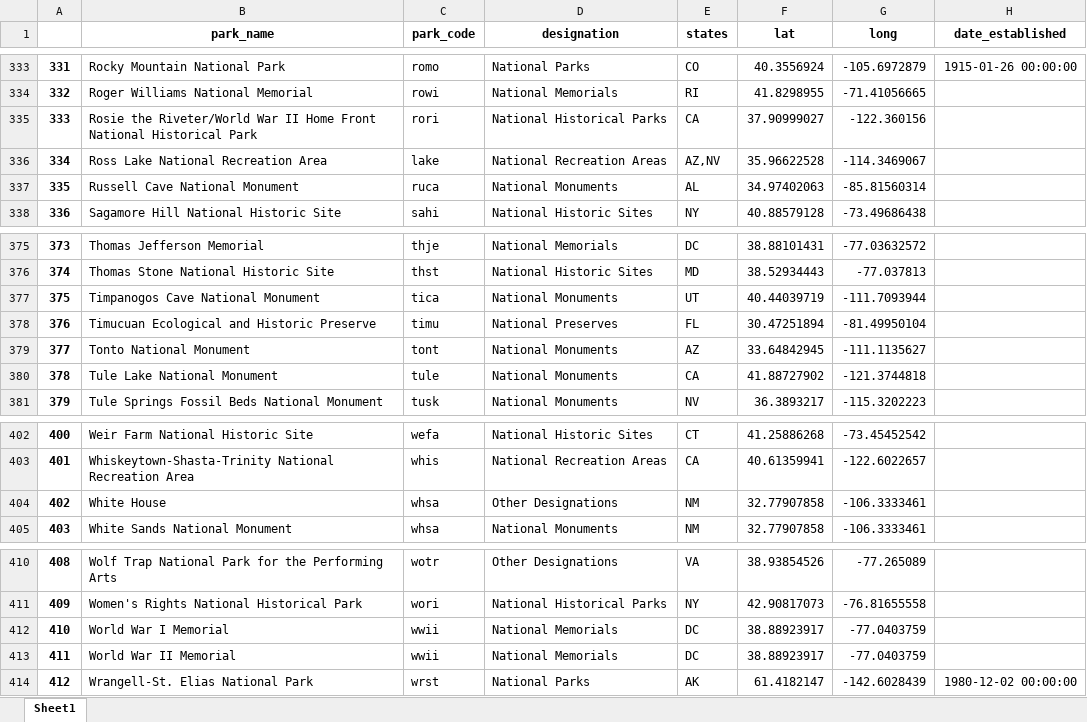
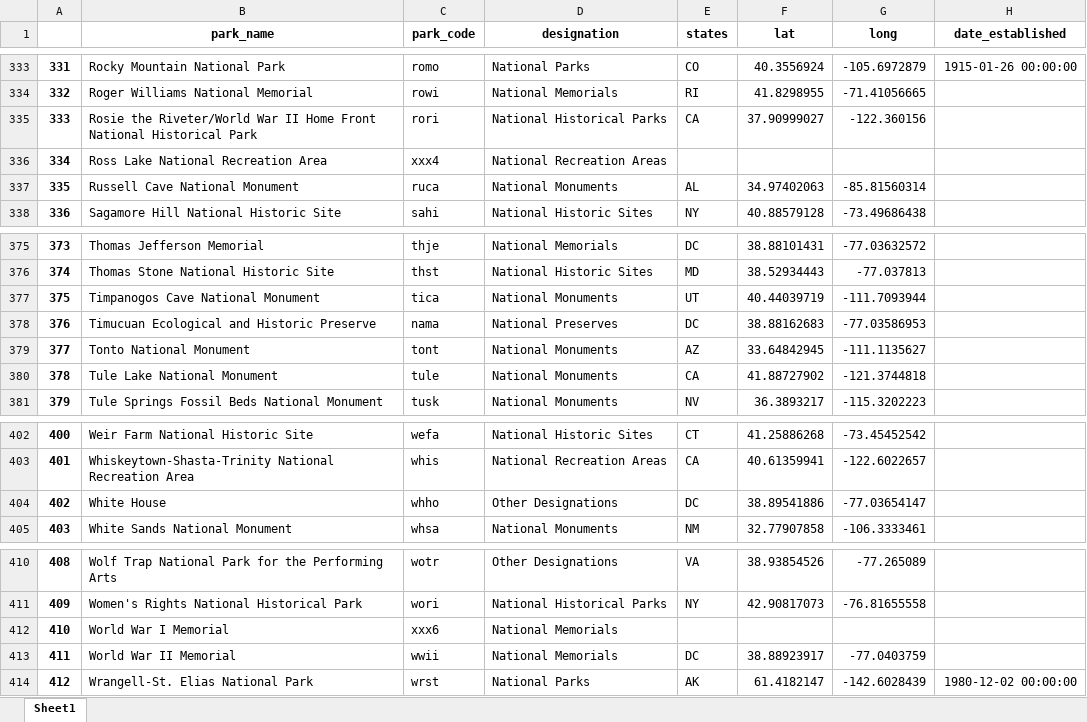
Before and after one commit to goodmorningdata/nps, an Excel workbook: nps_parks_master_df.xlsx, sheet Sheet1, drawn as a sheet; only a part is shown, gaps mark what is left out; values as stored, in another font and other column widths than the file's, no borders; the diff covers the shown part only; the diff names each change by its address in the sheet, - before the commit and + after, or states it on an @@ line.

```diff
--- a/nps_parks_master_df.xlsx (sheet Sheet1)
+++ b/nps_parks_master_df.xlsx (sheet Sheet1)
-C336 (park_code): lake
+C336 (park_code): xxx4
-E336 (states): AZ,NV
+E336 (states): (empty)
-F336 (lat): 35.96622528
+F336 (lat): (empty)
-G336 (long): -114.3469067
+G336 (long): (empty)
-C378 (park_code): timu
+C378 (park_code): nama
-E378 (states): FL
+E378 (states): DC
-F378 (lat): 30.47251894
+F378 (lat): 38.88162683
-G378 (long): -81.49950104
+G378 (long): -77.03586953
-C404 (park_code): whsa
+C404 (park_code): whho
-E404 (states): NM
+E404 (states): DC
-F404 (lat): 32.77907858
+F404 (lat): 38.89541886
-G404 (long): -106.3333461
+G404 (long): -77.03654147
-C412 (park_code): wwii
+C412 (park_code): xxx6
-E412 (states): DC
+E412 (states): (empty)
-F412 (lat): 38.88923917
+F412 (lat): (empty)
-G412 (long): -77.0403759
+G412 (long): (empty)
```
Also changed, not shown: 20 edited cells elsewhere in this sheet, 18 other files.
